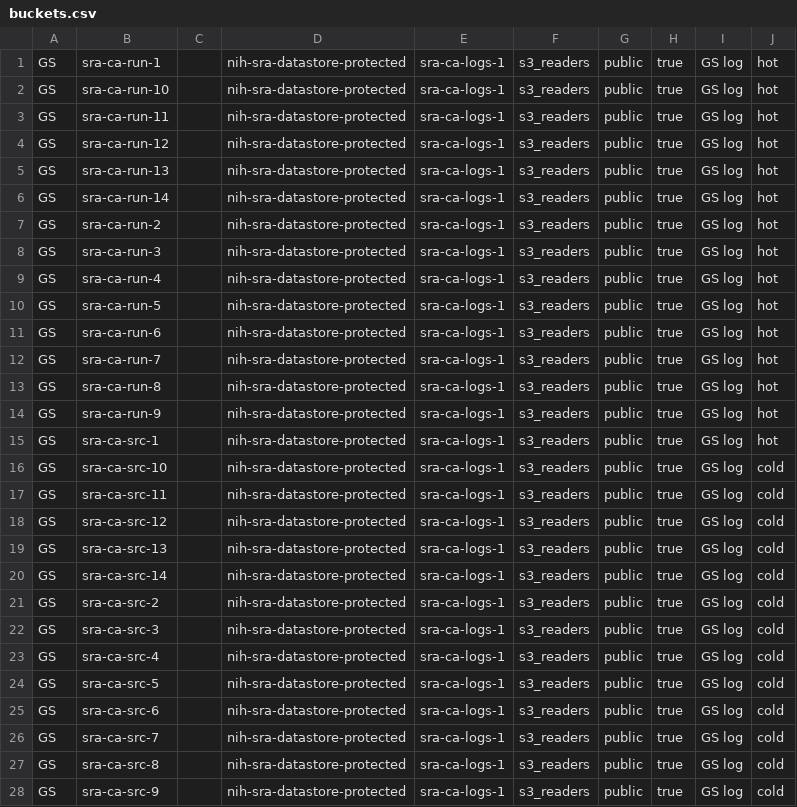
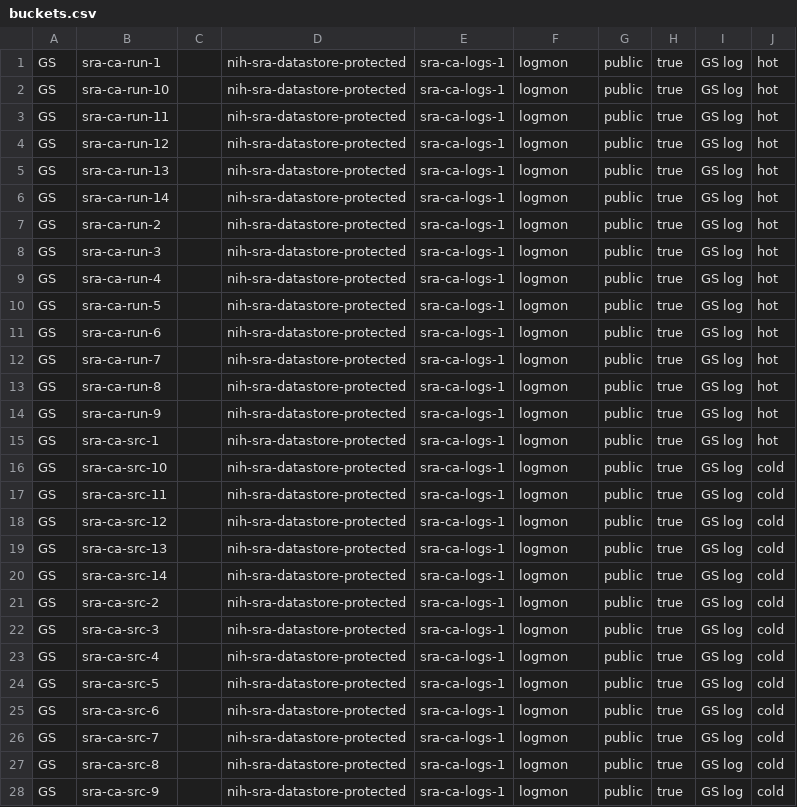
Before and after one commit to ncbi/ncbi-logging, a CSV file: sql/buckets.csv, drawn as a sheet; only a part is shown; the diff covers the shown part only.

Commit message:
logmon service account for S3 CA

```diff
--- a/sql/buckets.csv
+++ b/sql/buckets.csv
@@ -1,28 +1,28 @@
-GS,sra-ca-run-1,,nih-sra-datastore-protected,sra-ca-logs-1,s3_readers,public,true,"GS log",hot
-GS,sra-ca-run-10,,nih-sra-datastore-protected,sra-ca-logs-1,s3_readers,public,true,"GS log",hot
-GS,sra-ca-run-11,,nih-sra-datastore-protected,sra-ca-logs-1,s3_readers,public,true,"GS log",hot
-GS,sra-ca-run-12,,nih-sra-datastore-protected,sra-ca-logs-1,s3_readers,public,true,"GS log",hot
-GS,sra-ca-run-13,,nih-sra-datastore-protected,sra-ca-logs-1,s3_readers,public,true,"GS log",hot
-GS,sra-ca-run-14,,nih-sra-datastore-protected,sra-ca-logs-1,s3_readers,public,true,"GS log",hot
-GS,sra-ca-run-2,,nih-sra-datastore-protected,sra-ca-logs-1,s3_readers,public,true,"GS log",hot
-GS,sra-ca-run-3,,nih-sra-datastore-protected,sra-ca-logs-1,s3_readers,public,true,"GS log",hot
-GS,sra-ca-run-4,,nih-sra-datastore-protected,sra-ca-logs-1,s3_readers,public,true,"GS log",hot
-GS,sra-ca-run-5,,nih-sra-datastore-protected,sra-ca-logs-1,s3_readers,public,true,"GS log",hot
-GS,sra-ca-run-6,,nih-sra-datastore-protected,sra-ca-logs-1,s3_readers,public,true,"GS log",hot
-GS,sra-ca-run-7,,nih-sra-datastore-protected,sra-ca-logs-1,s3_readers,public,true,"GS log",hot
-GS,sra-ca-run-8,,nih-sra-datastore-protected,sra-ca-logs-1,s3_readers,public,true,"GS log",hot
-GS,sra-ca-run-9,,nih-sra-datastore-protected,sra-ca-logs-1,s3_readers,public,true,"GS log",hot
-GS,sra-ca-src-1,,nih-sra-datastore-protected,sra-ca-logs-1,s3_readers,public,true,"GS log",hot
-GS,sra-ca-src-10,,nih-sra-datastore-protected,sra-ca-logs-1,s3_readers,public,true,"GS log",cold
-GS,sra-ca-src-11,,nih-sra-datastore-protected,sra-ca-logs-1,s3_readers,public,true,"GS log",cold
-GS,sra-ca-src-12,,nih-sra-datastore-protected,sra-ca-logs-1,s3_readers,public,true,"GS log",cold
-GS,sra-ca-src-13,,nih-sra-datastore-protected,sra-ca-logs-1,s3_readers,public,true,"GS log",cold
-GS,sra-ca-src-14,,nih-sra-datastore-protected,sra-ca-logs-1,s3_readers,public,true,"GS log",cold
-GS,sra-ca-src-2,,nih-sra-datastore-protected,sra-ca-logs-1,s3_readers,public,true,"GS log",cold
-GS,sra-ca-src-3,,nih-sra-datastore-protected,sra-ca-logs-1,s3_readers,public,true,"GS log",cold
-GS,sra-ca-src-4,,nih-sra-datastore-protected,sra-ca-logs-1,s3_readers,public,true,"GS log",cold
-GS,sra-ca-src-5,,nih-sra-datastore-protected,sra-ca-logs-1,s3_readers,public,true,"GS log",cold
-GS,sra-ca-src-6,,nih-sra-datastore-protected,sra-ca-logs-1,s3_readers,public,true,"GS log",cold
-GS,sra-ca-src-7,,nih-sra-datastore-protected,sra-ca-logs-1,s3_readers,public,true,"GS log",cold
-GS,sra-ca-src-8,,nih-sra-datastore-protected,sra-ca-logs-1,s3_readers,public,true,"GS log",cold
-GS,sra-ca-src-9,,nih-sra-datastore-protected,sra-ca-logs-1,s3_readers,public,true,"GS log",cold
+GS,sra-ca-run-1,,nih-sra-datastore-protected,sra-ca-logs-1,logmon,public,true,"GS log",hot
+GS,sra-ca-run-10,,nih-sra-datastore-protected,sra-ca-logs-1,logmon,public,true,"GS log",hot
+GS,sra-ca-run-11,,nih-sra-datastore-protected,sra-ca-logs-1,logmon,public,true,"GS log",hot
+GS,sra-ca-run-12,,nih-sra-datastore-protected,sra-ca-logs-1,logmon,public,true,"GS log",hot
+GS,sra-ca-run-13,,nih-sra-datastore-protected,sra-ca-logs-1,logmon,public,true,"GS log",hot
+GS,sra-ca-run-14,,nih-sra-datastore-protected,sra-ca-logs-1,logmon,public,true,"GS log",hot
+GS,sra-ca-run-2,,nih-sra-datastore-protected,sra-ca-logs-1,logmon,public,true,"GS log",hot
+GS,sra-ca-run-3,,nih-sra-datastore-protected,sra-ca-logs-1,logmon,public,true,"GS log",hot
+GS,sra-ca-run-4,,nih-sra-datastore-protected,sra-ca-logs-1,logmon,public,true,"GS log",hot
+GS,sra-ca-run-5,,nih-sra-datastore-protected,sra-ca-logs-1,logmon,public,true,"GS log",hot
+GS,sra-ca-run-6,,nih-sra-datastore-protected,sra-ca-logs-1,logmon,public,true,"GS log",hot
+GS,sra-ca-run-7,,nih-sra-datastore-protected,sra-ca-logs-1,logmon,public,true,"GS log",hot
+GS,sra-ca-run-8,,nih-sra-datastore-protected,sra-ca-logs-1,logmon,public,true,"GS log",hot
+GS,sra-ca-run-9,,nih-sra-datastore-protected,sra-ca-logs-1,logmon,public,true,"GS log",hot
+GS,sra-ca-src-1,,nih-sra-datastore-protected,sra-ca-logs-1,logmon,public,true,"GS log",hot
+GS,sra-ca-src-10,,nih-sra-datastore-protected,sra-ca-logs-1,logmon,public,true,"GS log",cold
+GS,sra-ca-src-11,,nih-sra-datastore-protected,sra-ca-logs-1,logmon,public,true,"GS log",cold
+GS,sra-ca-src-12,,nih-sra-datastore-protected,sra-ca-logs-1,logmon,public,true,"GS log",cold
+GS,sra-ca-src-13,,nih-sra-datastore-protected,sra-ca-logs-1,logmon,public,true,"GS log",cold
+GS,sra-ca-src-14,,nih-sra-datastore-protected,sra-ca-logs-1,logmon,public,true,"GS log",cold
+GS,sra-ca-src-2,,nih-sra-datastore-protected,sra-ca-logs-1,logmon,public,true,"GS log",cold
+GS,sra-ca-src-3,,nih-sra-datastore-protected,sra-ca-logs-1,logmon,public,true,"GS log",cold
+GS,sra-ca-src-4,,nih-sra-datastore-protected,sra-ca-logs-1,logmon,public,true,"GS log",cold
+GS,sra-ca-src-5,,nih-sra-datastore-protected,sra-ca-logs-1,logmon,public,true,"GS log",cold
+GS,sra-ca-src-6,,nih-sra-datastore-protected,sra-ca-logs-1,logmon,public,true,"GS log",cold
+GS,sra-ca-src-7,,nih-sra-datastore-protected,sra-ca-logs-1,logmon,public,true,"GS log",cold
+GS,sra-ca-src-8,,nih-sra-datastore-protected,sra-ca-logs-1,logmon,public,true,"GS log",cold
+GS,sra-ca-src-9,,nih-sra-datastore-protected,sra-ca-logs-1,logmon,public,true,"GS log",cold
```
Also changed, not shown: 40 edited cells elsewhere in this file, sql/buckets.tsv, 2 other files.
